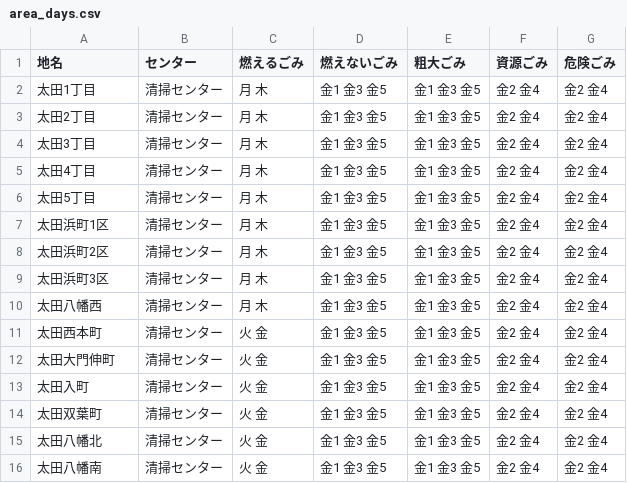
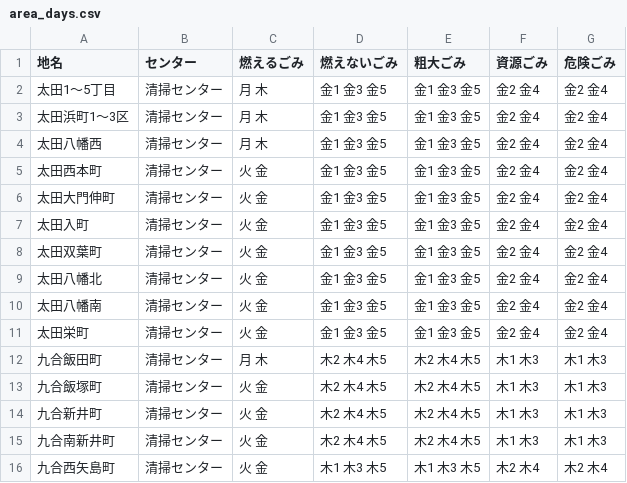
Before and after one commit to moka1478/5374, a CSV file: data/area_days.csv, drawn as a sheet; only a part is shown; the shorter side is filled out with more unchanged rows.

Commit message:
Update area_days.csv

```diff
--- a/data/area_days.csv
+++ b/data/area_days.csv
@@ -1,10 +1,4 @@
 地名,センター,燃えるごみ,燃えないごみ,粗大ごみ,資源ごみ,危険ごみ
-太田1丁目,清掃センター,月 木,金1 金3 金5,金1 金3 金5,金2 金4,金2 金4
-太田2丁目,清掃センター,月 木,金1 金3 金5,金1 金3 金5,金2 金4,金2 金4
-太田3丁目,清掃センター,月 木,金1 金3 金5,金1 金3 金5,金2 金4,金2 金4
-太田4丁目,清掃センター,月 木,金1 金3 金5,金1 金3 金5,金2 金4,金2 金4
-太田5丁目,清掃センター,月 木,金1 金3 金5,金1 金3 金5,金2 金4,金2 金4
-太田浜町1区,清掃センター,月 木,金1 金3 金5,金1 金3 金5,金2 金4,金2 金4
-太田浜町2区,清掃センター,月 木,金1 金3 金5,金1 金3 金5,金2 金4,金2 金4
-太田浜町3区,清掃センター,月 木,金1 金3 金5,金1 金3 金5,金2 金4,金2 金4
+太田1～5丁目,清掃センター,月 木,金1 金3 金5,金1 金3 金5,金2 金4,金2 金4
+太田浜町1～3区,清掃センター,月 木,金1 金3 金5,金1 金3 金5,金2 金4,金2 金4
 太田八幡西,清掃センター,月 木,金1 金3 金5,金1 金3 金5,金2 金4,金2 金4
```
